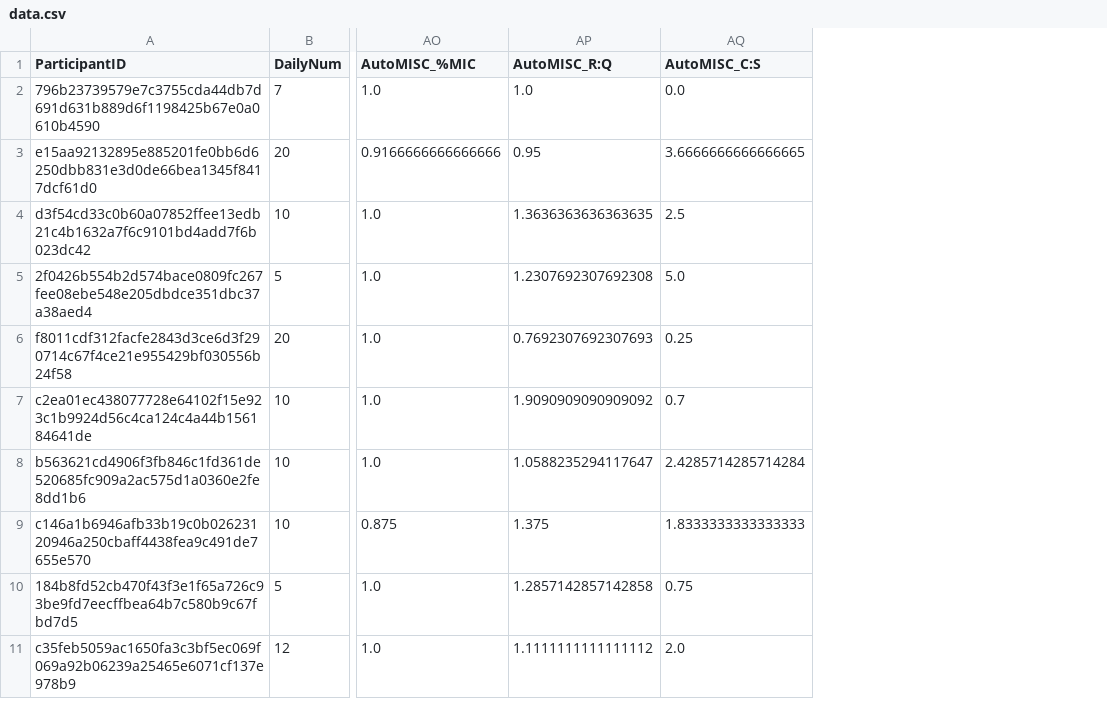
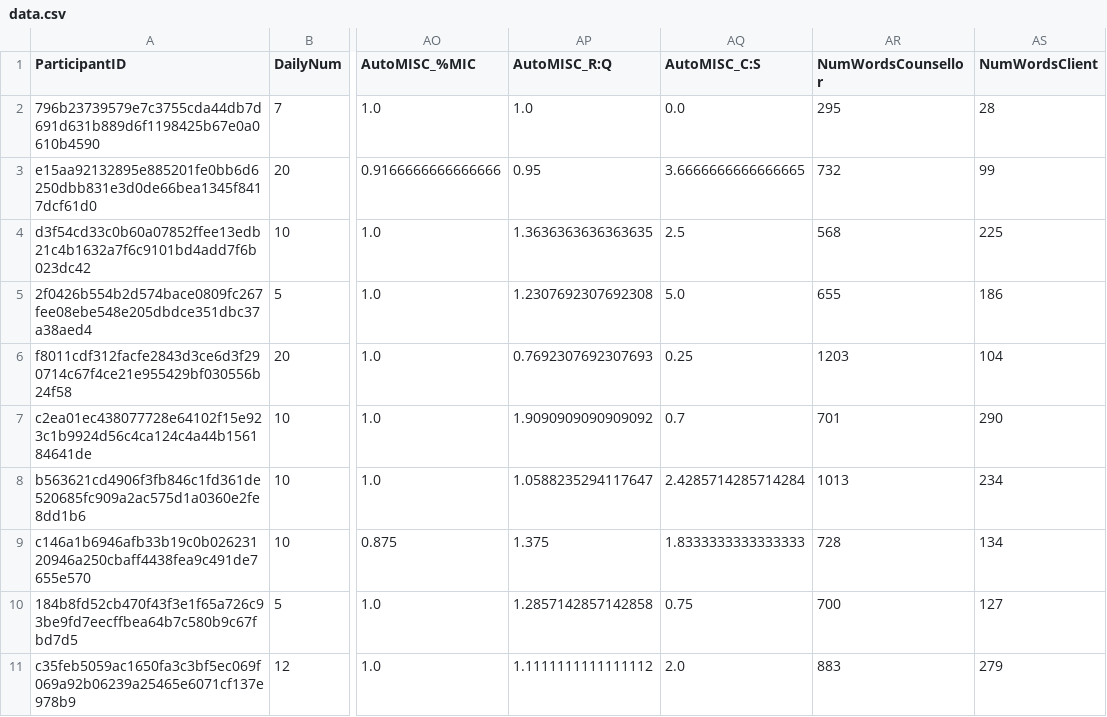
Before and after one commit to zaffnet/MIBOT_ACL2025, a CSV file: data.csv, drawn as a sheet; only a part is shown, gaps mark what is left out; the diff names each change by its address in the sheet, - before the commit and + after, or states it on an @@ line.

Commit message:
Added words/min

```diff
--- a/data.csv
+++ b/data.csv
+column AR (NumWordsCounsellor), rows 2-11: 295 | 732 | 568 | 655 | 1203 | 701 | 1013 | 728 | 700 | 883
+column AS (NumWordsClient), rows 2-11: 28 | 99 | 225 | 186 | 104 | 290 | 234 | 134 | 127 | 279
```
